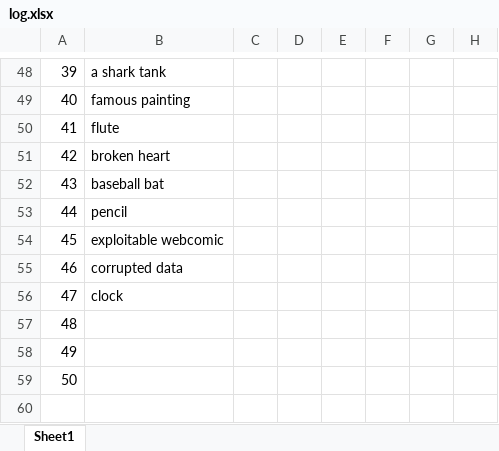
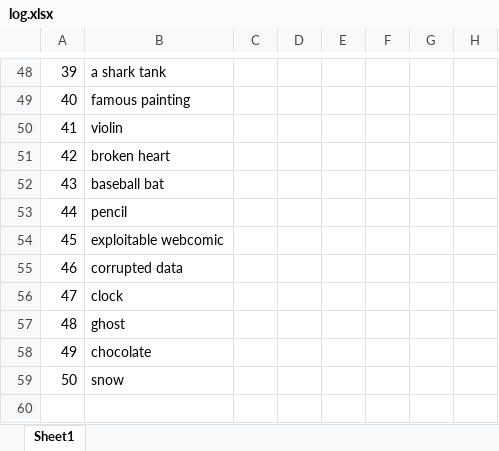
Before and after one commit to jonathantsang/microtransactionsimulator2, an Excel workbook: log.xlsx, sheet Sheet1, drawn as a sheet; only a part is shown, gaps mark what is left out; values as stored, in another font and other column widths than the file's, no borders; the diff names each change by its address in the sheet, - before the commit and + after, or states it on an @@ line.

```diff
--- a/log.xlsx (sheet Sheet1)
+++ b/log.xlsx (sheet Sheet1)
-B50: flute
+B50: violin
-B57: (empty)
+B57: ghost
-B58: (empty)
+B58: chocolate
-B59: (empty)
+B59: snow
```
Also changed, not shown: 21 other files.
